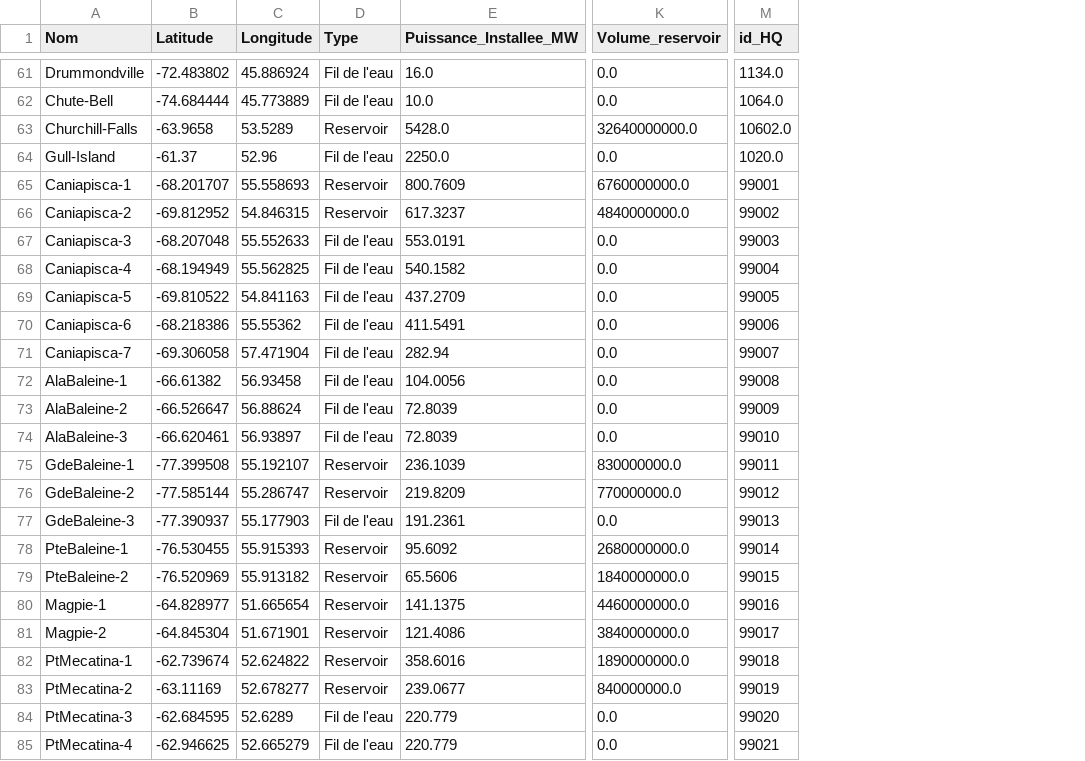
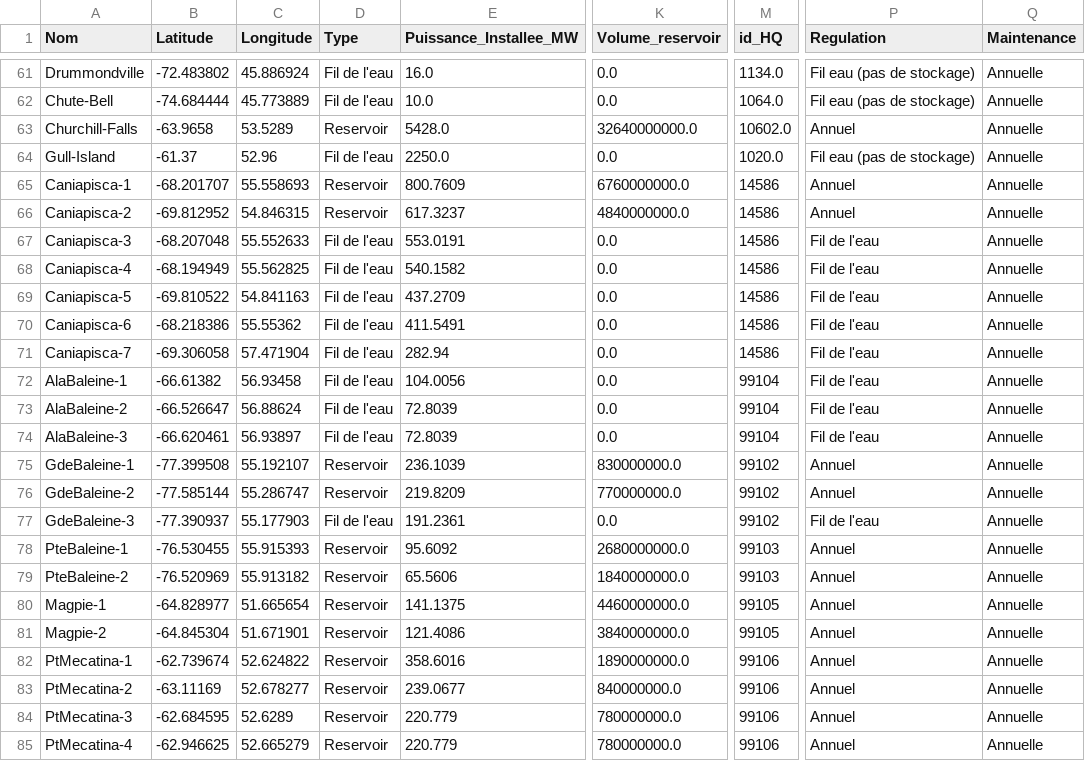
Before and after one commit to VortexOsxo/HarmoniQ, a CSV file: harmoniQ/harmoniq/db/CSVs/Info_Barrages.csv, drawn as a sheet; only a part is shown, gaps mark what is left out; the diff names each change by its address in the sheet, - before the commit and + after, or states it on an @@ line.

Commit message:
added new column to barrages for annuelle or semestrielle (#157)
* added new column to barrages for annuelle or semestrielle

* new column regulation, doesnt show on fil eau

```diff
--- a/harmoniQ/harmoniq/db/CSVs/Info_Barrages.csv
+++ b/harmoniQ/harmoniq/db/CSVs/Info_Barrages.csv
+column P (Regulation), rows 61-85: Fil eau (pas de stockage) | Fil eau (pas de stockage) | Annuel | Fil eau (pas de stockage) | Annuel | Annuel | Fil de l'eau | Fil de l'eau | Fil de l'eau | Fil de l'eau | Fil de l'eau | Fil de l'eau | Fil de l'eau | Fil de l'eau | Annuel | Annuel | Fil de l'eau | Annuel | Annuel | Annuel | Annuel | Annuel | Annuel | Annuel | Annuel
+column Q (Maintenance), rows 61-85: all Annuelle
-M65 (id_HQ): 99001
+M65 (id_HQ): 14586
-M66 (id_HQ): 99002
+M66 (id_HQ): 14586
-M67 (id_HQ): 99003
+M67 (id_HQ): 14586
-M68 (id_HQ): 99004
+M68 (id_HQ): 14586
-M69 (id_HQ): 99005
+M69 (id_HQ): 14586
-M70 (id_HQ): 99006
+M70 (id_HQ): 14586
-M71 (id_HQ): 99007
+M71 (id_HQ): 14586
-M72 (id_HQ): 99008
+M72 (id_HQ): 99104
-M73 (id_HQ): 99009
+M73 (id_HQ): 99104
-M74 (id_HQ): 99010
+M74 (id_HQ): 99104
-M75 (id_HQ): 99011
+M75 (id_HQ): 99102
-M76 (id_HQ): 99012
+M76 (id_HQ): 99102
-M77 (id_HQ): 99013
+M77 (id_HQ): 99102
-M78 (id_HQ): 99014
+M78 (id_HQ): 99103
-M79 (id_HQ): 99015
+M79 (id_HQ): 99103
-M80 (id_HQ): 99016
+M80 (id_HQ): 99105
-M81 (id_HQ): 99017
+M81 (id_HQ): 99105
-M82 (id_HQ): 99018
+M82 (id_HQ): 99106
-M83 (id_HQ): 99019
+M83 (id_HQ): 99106
-D84:D85 (Type): Fil de l'eau
+D84:D85 (Type): Reservoir
-K84:K85 (Volume_reservoir): 0.0
+K84:K85 (Volume_reservoir): 780000000.0
-M84 (id_HQ): 99020
+M84 (id_HQ): 99106
-M85 (id_HQ): 99021
+M85 (id_HQ): 99106
```
Also changed, not shown: 4 other files.
